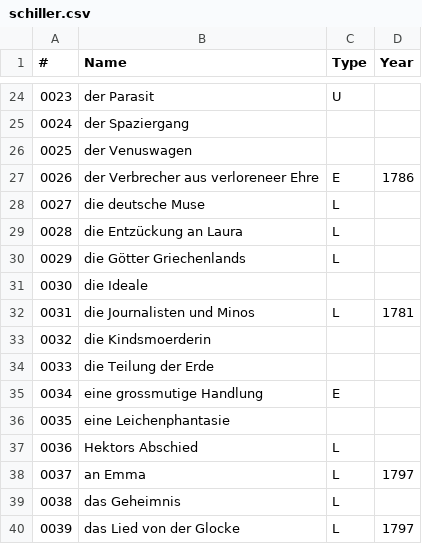
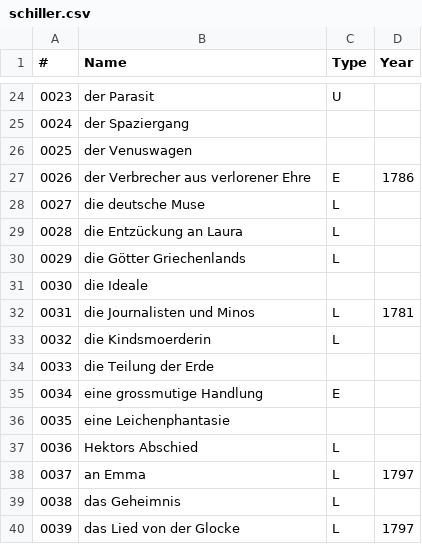
Before and after one commit to robinarthur/5pk, a CSV file: txt_edit/db/schiller.csv, drawn as a sheet; only a part is shown, gaps mark what is left out.

```diff
--- a/txt_edit/db/schiller.csv
+++ b/txt_edit/db/schiller.csv
@@ -26,3 +26,3 @@
 0025,der Venuswagen,,
-0026,der Verbrecher aus verloreneer Ehre,E,1786
+0026,der Verbrecher aus verlorener Ehre,E,1786
 0027,die deutsche Muse,L,
@@ -32,3 +32,3 @@
 0031,die Journalisten und Minos,L,1781
-0032,die Kindsmoerderin,,
+0032,die Kindsmoerderin,L,
 0033,die Teilung der Erde,,
```
Also changed, not shown: 31 other files.
